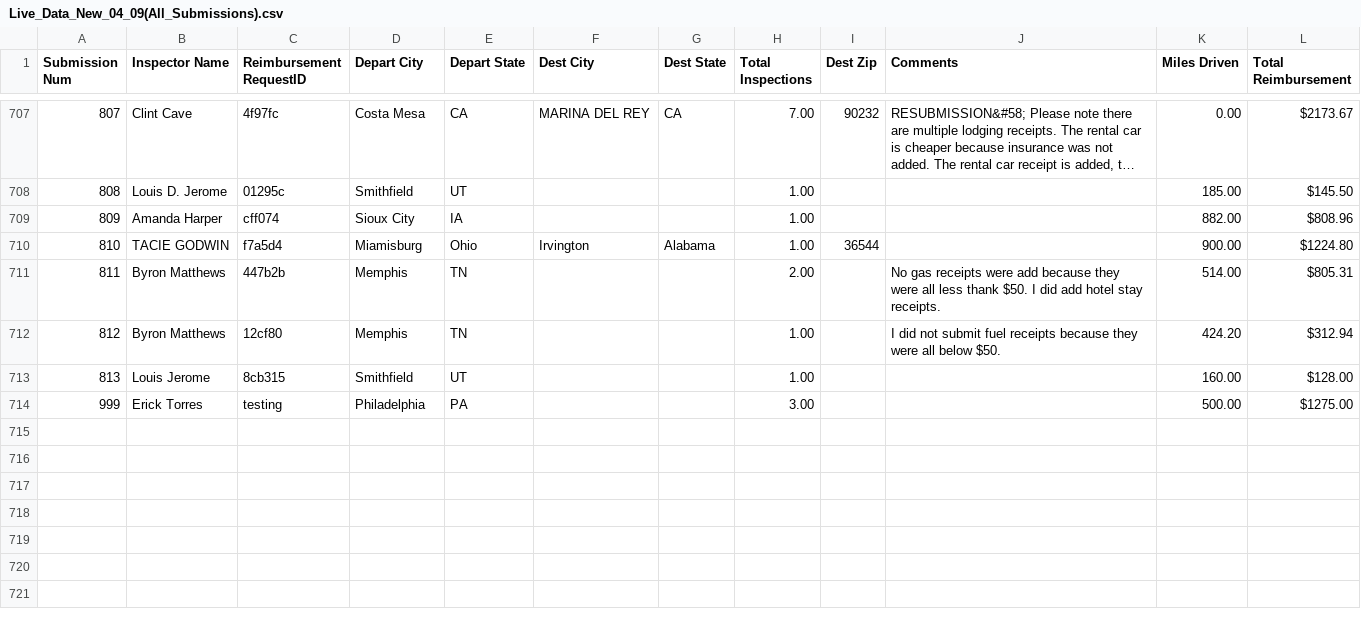
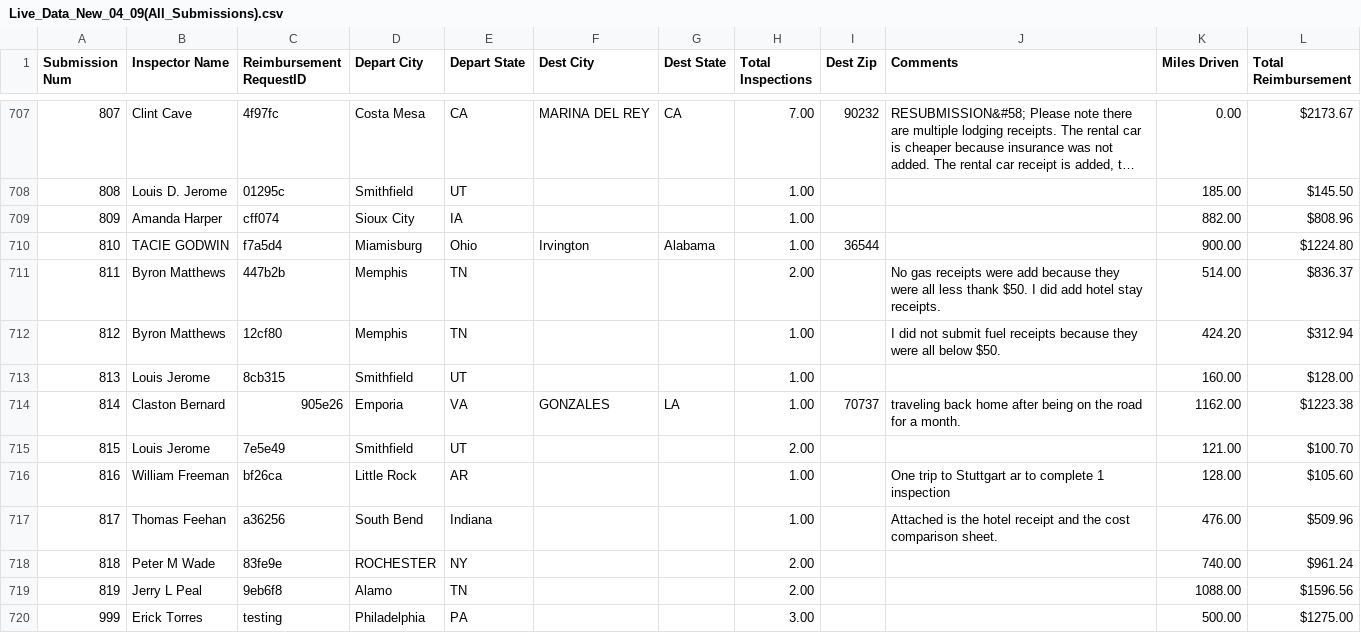
Before and after one commit to MalavikaKalani/Report-Automation-Tool, a CSV file: Live_Data_New_04_09(All_Submissions).csv, drawn as a sheet; only a part is shown, gaps mark what is left out; long unchanged cells end in …; the diff names each change by its address in the sheet, - before the commit and + after, or states it on an @@ line.

```diff
--- a/Live_Data_New_04_09(All_Submissions).csv
+++ b/Live_Data_New_04_09(All_Submissions).csv
-L711 (Total Reimbursement): $805.31
+L711 (Total Reimbursement): $836.37
+row 714: 814 | Claston Bernard | 905e26 | Emporia | VA | GONZALES | LA | 1.00 | 70737 | traveling back home after being on the road for a month. | 1162.00 | $1223.38
+row 715: 815 | Louis Jerome | 7e5e49 | Smithfield | UT |  |  | 2.00 |  |  | 121.00 | $100.70
+row 716: 816 | William Freeman | bf26ca | Little Rock | AR |  |  | 1.00 |  | One trip to Stuttgart ar to complete 1 inspection | 128.00 | $105.60
+row 717: 817 | Thomas Feehan | a36256 | South Bend | Indiana |  |  | 1.00 |  | Attached is the hotel receipt and the cost comparison sheet. | 476.00 | $509.96
+row 718: 818 | Peter M Wade | 83fe9e | ROCHESTER | NY |  |  | 2.00 |  |  | 740.00 | $961.24
+row 719: 819 | Jerry L Peal | 9eb6f8 | Alamo | TN |  |  | 2.00 |  |  | 1088.00 | $1596.56
```
Also changed, not shown: Live_Data_New_04_09(Inspections).csv, Live_Data_New_04_09(Per Diem).csv, 2 other files.
